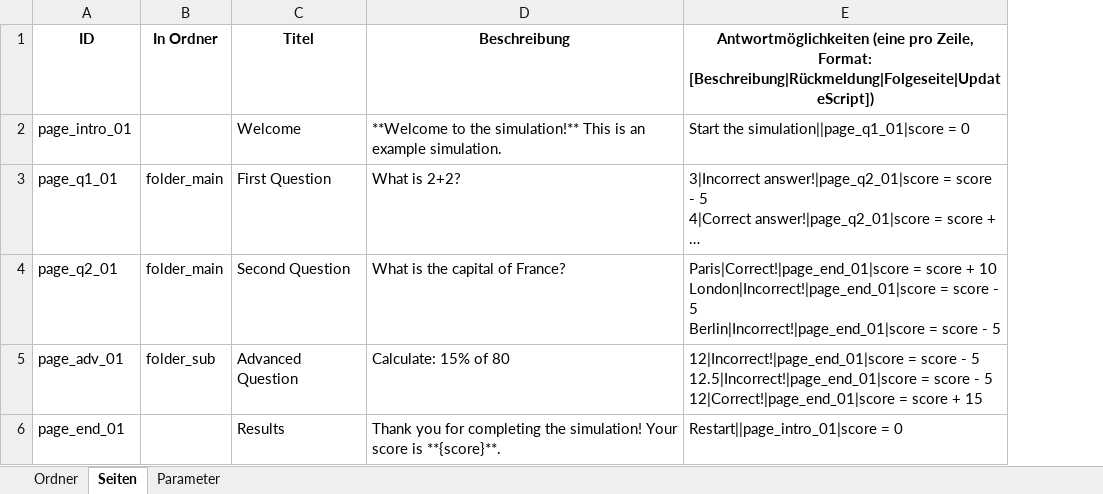
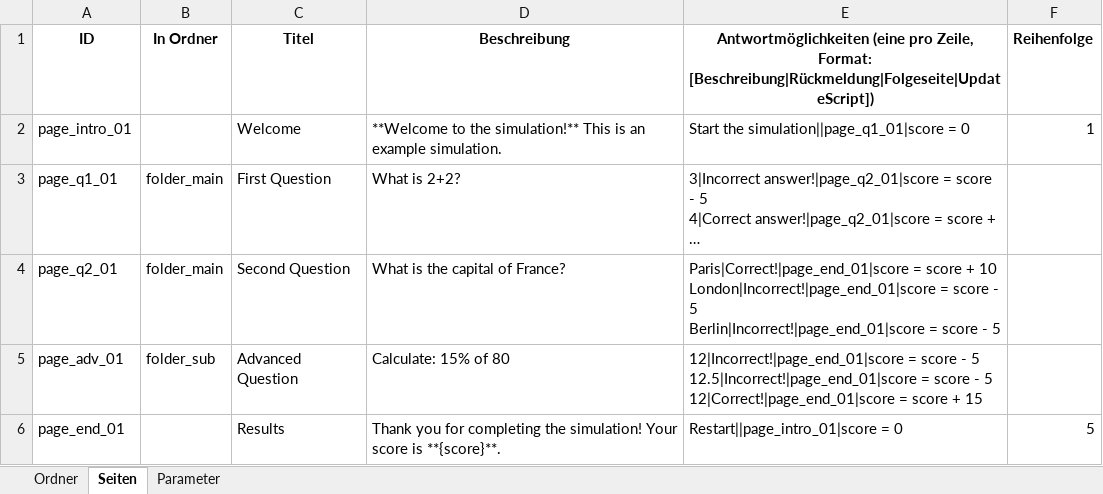
Before and after one commit to HildoBijl/simulator, an Excel workbook: public/Simulationsvorlage.xlsx, sheet Seiten, drawn as a sheet; long unchanged cells end in …; values as stored, in another font and other column widths than the file's, no borders; the diff names each change by its address in the sheet, - before the commit and + after, or states it on an @@ line.

Commit message:
[AI] adds Reihenfolge-logic to settings and processing.js to have pages and folders appear in order after uploading an excel file, although it doesn't quite work yet ; also adds Reihenfolge-columns to the Simulationsvorlage.xlsx

```diff
--- a/public/Simulationsvorlage.xlsx (sheet Seiten)
+++ b/public/Simulationsvorlage.xlsx (sheet Seiten)
+column F (Reihenfolge), rows 2-6: 1 |  |  |  | 5
```
Also changed, not shown: sheet Ordner, 3 other files.
